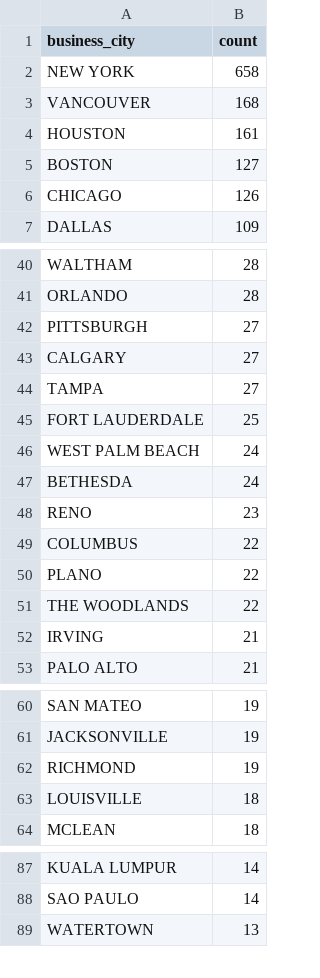
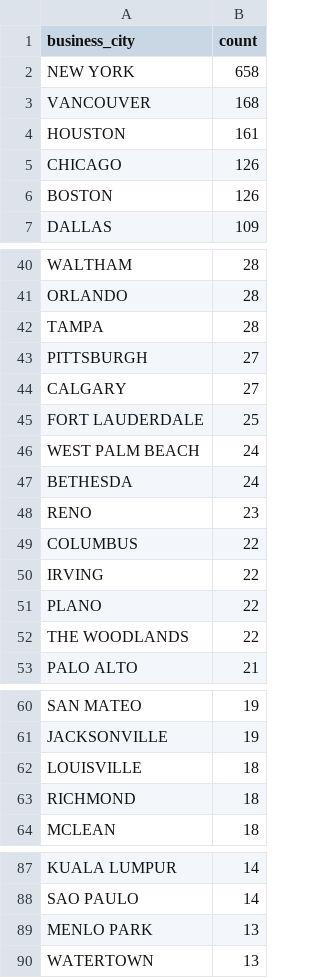
Before and after one commit to jlokos/datamule-indicators, a CSV file: data/filer_metadata/listed_business_city_aggregate.csv, drawn as a sheet; only a part is shown, gaps mark what is left out; the diff covers the shown part only.

```diff
--- a/data/filer_metadata/listed_business_city_aggregate.csv
+++ b/data/filer_metadata/listed_business_city_aggregate.csv
@@ -4,4 +4,4 @@
 "HOUSTON","161"
-"BOSTON","127"
 "CHICAGO","126"
+"BOSTON","126"
 "DALLAS","109"
@@ -41,5 +41,5 @@
 "ORLANDO","28"
+"TAMPA","28"
 "PITTSBURGH","27"
 "CALGARY","27"
-"TAMPA","27"
 "FORT LAUDERDALE","25"
@@ -49,5 +49,5 @@
 "COLUMBUS","22"
+"IRVING","22"
 "PLANO","22"
 "THE WOODLANDS","22"
-"IRVING","21"
 "PALO ALTO","21"
@@ -61,4 +61,4 @@
 "JACKSONVILLE","19"
-"RICHMOND","19"
 "LOUISVILLE","18"
+"RICHMOND","18"
 "MCLEAN","18"
@@ -88,2 +88,3 @@
 "SAO PAULO","14"
+"MENLO PARK","13"
 "WATERTOWN","13"
```
Also changed, not shown: 3 added rows, 5 removed rows and 1 edited cell elsewhere in this file, data/filer_metadata/listed_zip_code_aggregate.csv, data/filer_metadata/unlisted_business_city_aggregate.csv, 36 other files.
